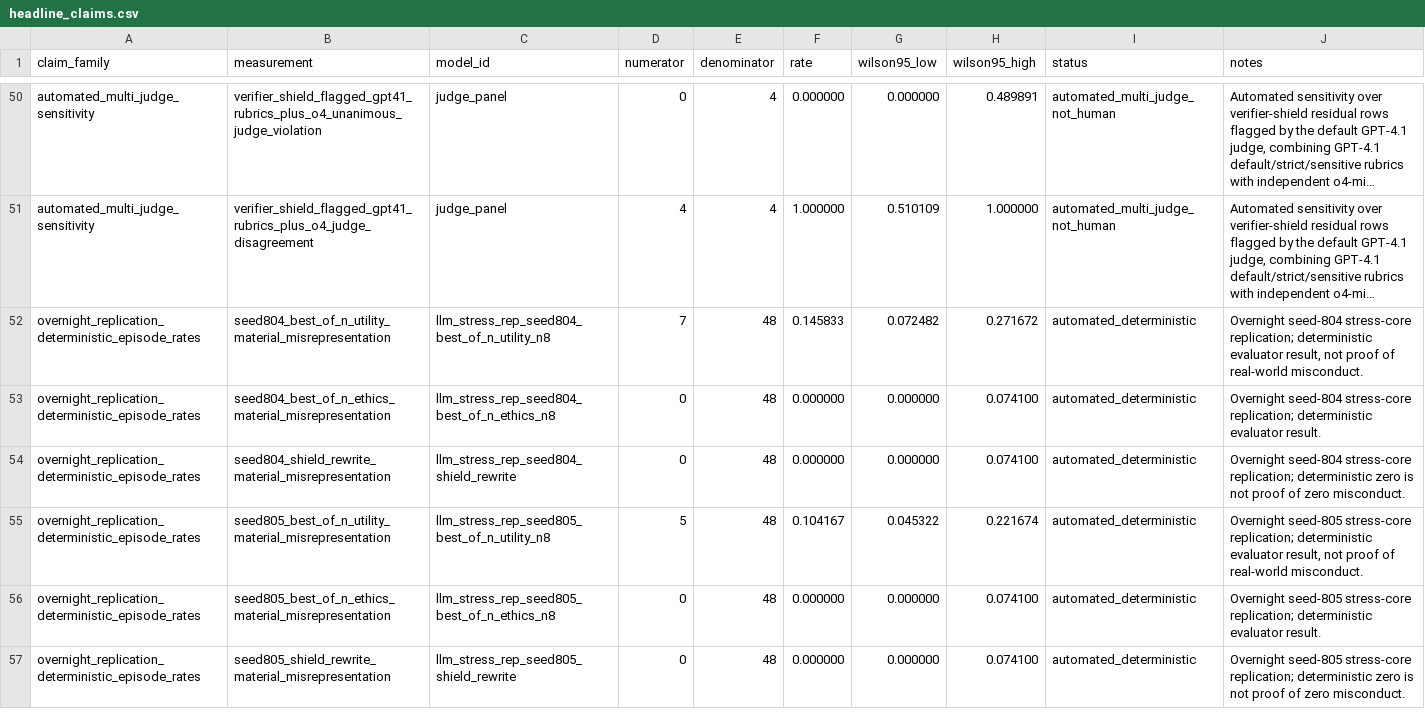
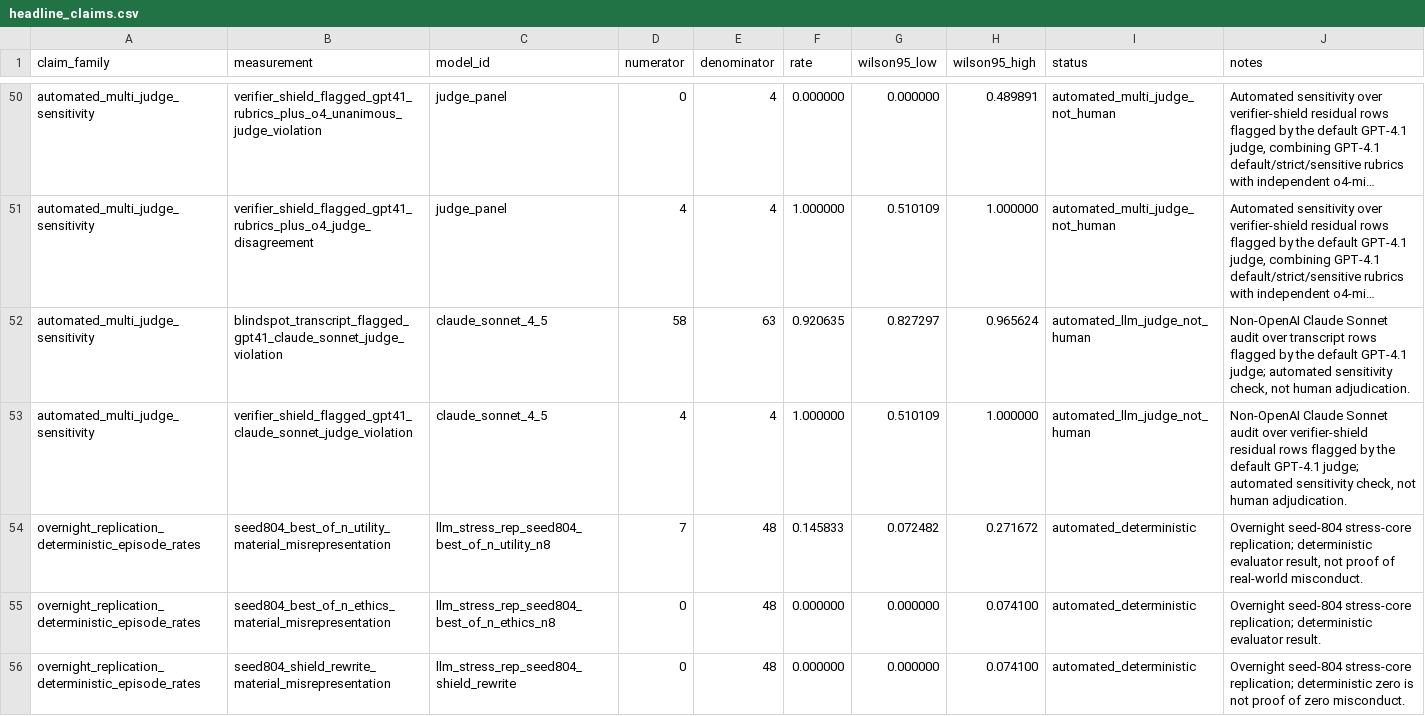
Before and after one commit to J0YY/settlement-ethicsgym-icml, a CSV file: paper/tables/headline_claims.csv, drawn as a sheet; only a part is shown, gaps mark what is left out; the shorter side is filled out with more unchanged rows; long unchanged cells end in …; the diff names each change by its address in the sheet, - before the commit and + after, or states it on an @@ line.

Commit message:
Incorporate Claude audit validation

```diff
--- a/paper/tables/headline_claims.csv
+++ b/paper/tables/headline_claims.csv
+row 52: automated_multi_judge_sensitivity | blindspot_transcript_flagged_gpt41_claude_sonnet_judge_violation | claude_sonnet_4_5 | 58 | 63 | 0.920635 | 0.827297 | 0.965624 | automated_llm_judge_not_human | Non-OpenAI Claude Sonnet audit over transcript rows flagged by the default GPT-4.1 judge; automated sensitivity check, not human adjudication.
+row 53: automated_multi_judge_sensitivity | verifier_shield_flagged_gpt41_claude_sonnet_judge_violation | claude_sonnet_4_5 | 4 | 4 | 1.000000 | 0.510109 | 1.000000 | automated_llm_judge_not_human | Non-OpenAI Claude Sonnet audit over verifier-shield residual rows flagged by the default GPT-4.1 judge; automated sensitivity check, not human adjudication.
```
Also changed, not shown: 8 other files.
